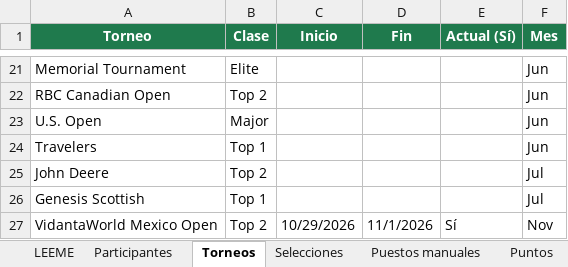
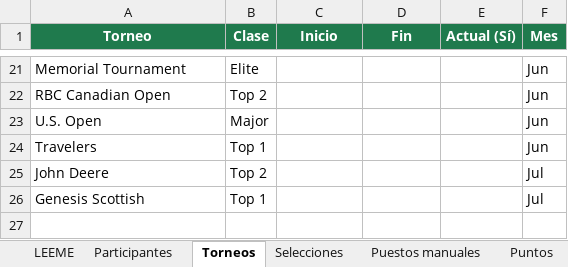
Before and after one commit to infoguzman-svg/Distinguidos_PGATour, an Excel workbook: Selecciones_2026.xlsx, sheet Torneos, drawn as a sheet; only a part is shown, gaps mark what is left out; values as stored, in another font and other column widths than the file's, no borders; the diff names each change by its address in the sheet, - before the commit and + after, or states it on an @@ line.

```diff
--- a/Selecciones_2026.xlsx (sheet Torneos)
+++ b/Selecciones_2026.xlsx (sheet Torneos)
-row 27: VidantaWorld Mexico Open | Top 2 | 10/29/2026 | 11/1/2026 | Sí | Nov
```
Also changed, not shown: sheet Selecciones, 2 other files.
